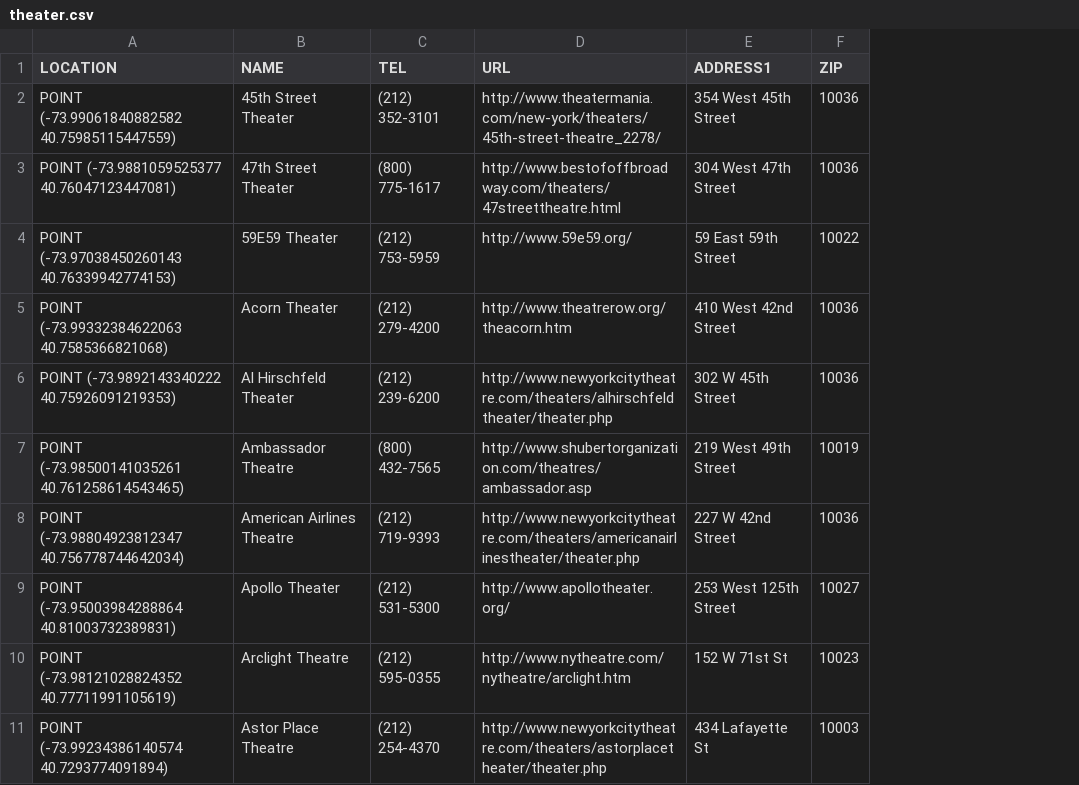
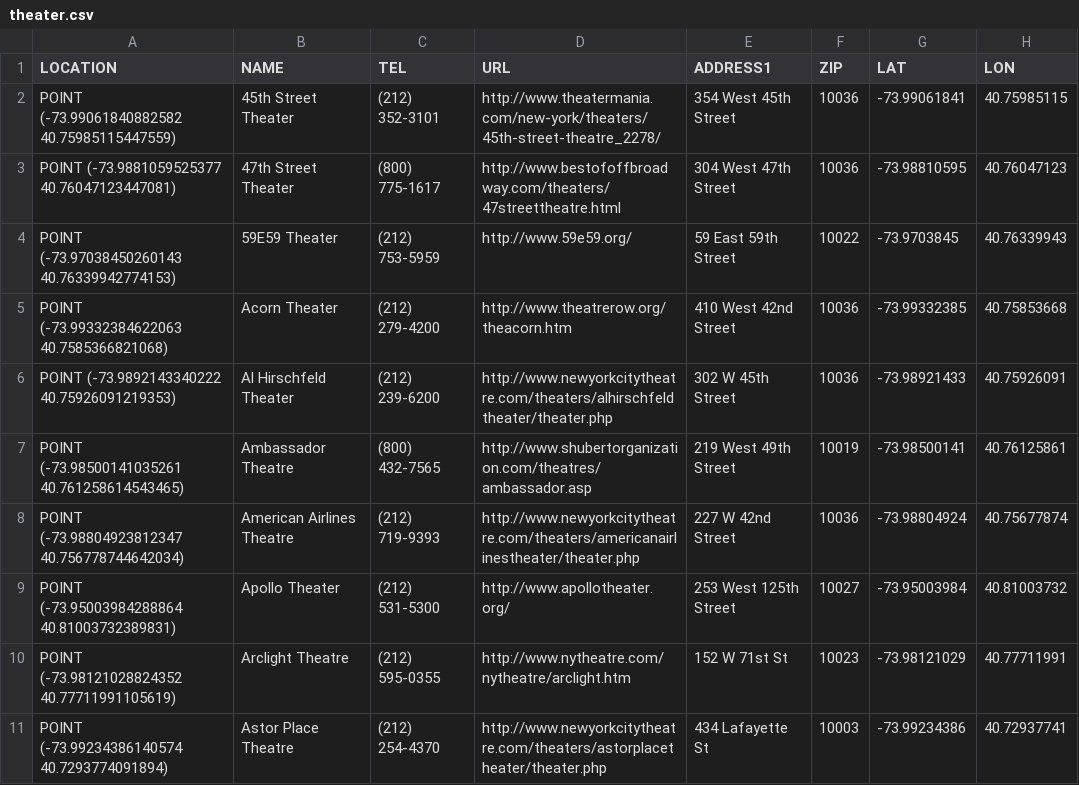
Before and after one commit to CassieHyt/RShiny-app-NYC-Perfect-Planner, a CSV file: data/theater.csv, drawn as a sheet; only a part is shown; the diff names each change by its address in the sheet, - before the commit and + after, or states it on an @@ line.

Commit message:
data

```diff
--- a/data/theater.csv
+++ b/data/theater.csv
+column G (LAT), rows 2-11: -73.99061841 | -73.98810595 | -73.9703845 | -73.99332385 | -73.98921433 | -73.98500141 | -73.98804924 | -73.95003984 | -73.98121029 | -73.99234386
+column H (LON), rows 2-11: 40.75985115 | 40.76047123 | 40.76339943 | 40.75853668 | 40.75926091 | 40.76125861 | 40.75677874 | 40.81003732 | 40.77711991 | 40.72937741
```
